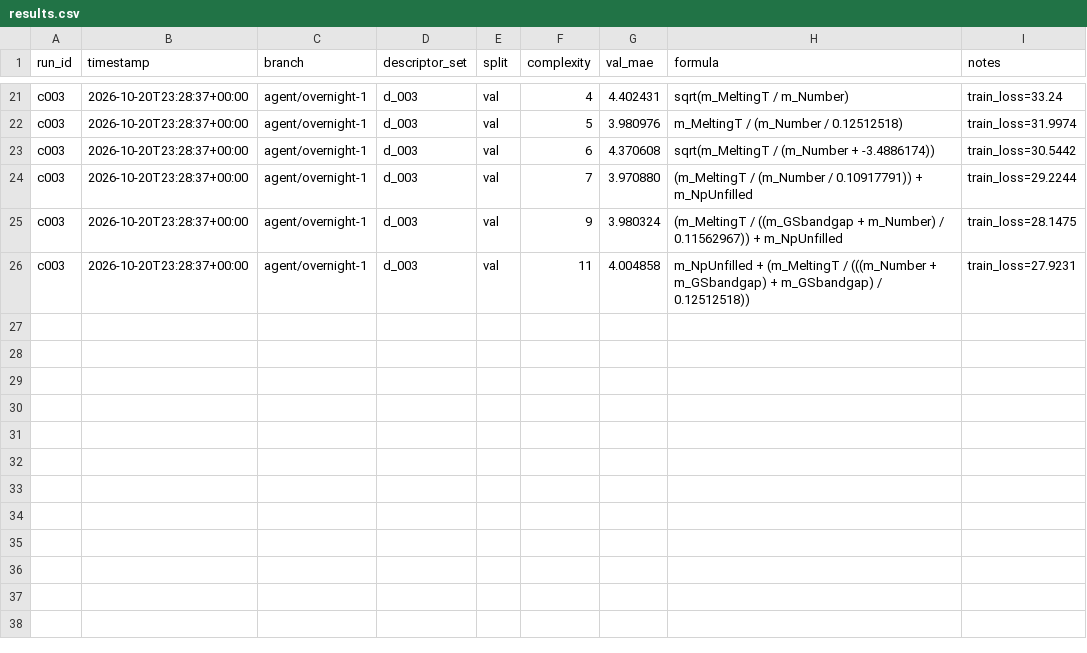
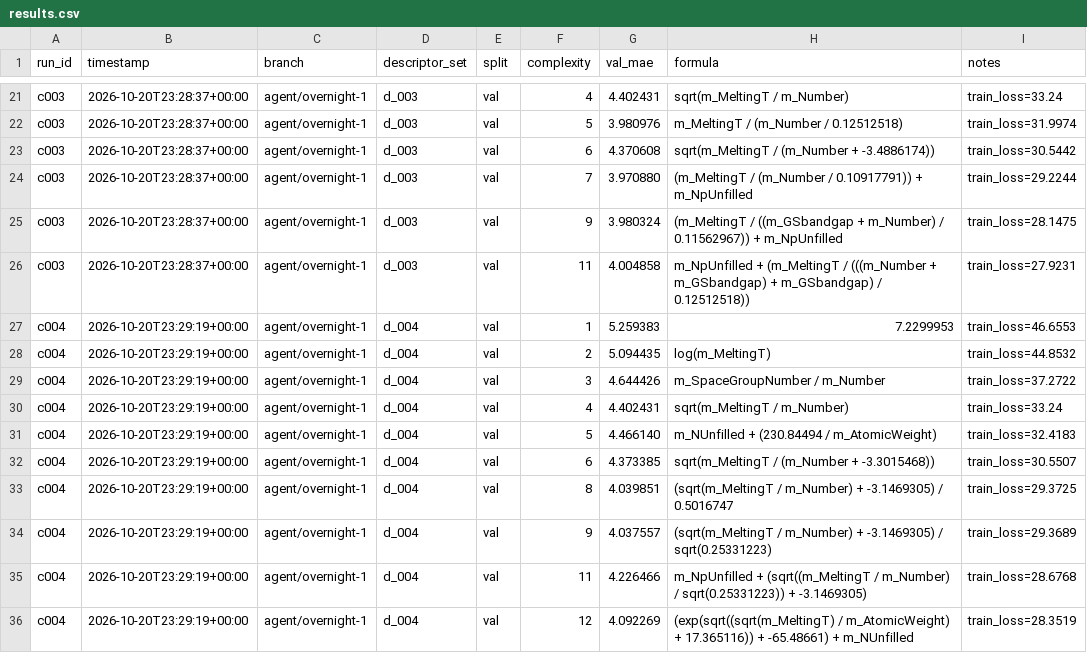
Before and after one commit to MKMiyagi/OSI-Hackathon-2026, a CSV file: ledger/results.csv, drawn as a sheet; only a part is shown, gaps mark what is left out.

```diff
--- a/ledger/results.csv
+++ b/ledger/results.csv
@@ -26 +26,11 @@ c003,2026-10-20T23:28:37+00:00,agent/overnight-1,d_003,val,9,3.980324,(m_Melting
 c003,2026-10-20T23:28:37+00:00,agent/overnight-1,d_003,val,11,4.004858,m_NpUnfilled + (m_MeltingT / (((m_Number + m_GSbandgap) + m_GSbandgap) / 0.12512518)),train_loss=27.9231
+c004,2026-10-20T23:29:19+00:00,agent/overnight-1,d_004,val,1,5.259383,7.2299953,train_loss=46.6553
+c004,2026-10-20T23:29:19+00:00,agent/overnight-1,d_004,val,2,5.094435,log(m_MeltingT),train_loss=44.8532
+c004,2026-10-20T23:29:19+00:00,agent/overnight-1,d_004,val,3,4.644426,m_SpaceGroupNumber / m_Number,train_loss=37.2722
+c004,2026-10-20T23:29:19+00:00,agent/overnight-1,d_004,val,4,4.402431,sqrt(m_MeltingT / m_Number),train_loss=33.24
+c004,2026-10-20T23:29:19+00:00,agent/overnight-1,d_004,val,5,4.466140,m_NUnfilled + (230.84494 / m_AtomicWeight),train_loss=32.4183
+c004,2026-10-20T23:29:19+00:00,agent/overnight-1,d_004,val,6,4.373385,sqrt(m_MeltingT / (m_Number + -3.3015468)),train_loss=30.5507
+c004,2026-10-20T23:29:19+00:00,agent/overnight-1,d_004,val,8,4.039851,(sqrt(m_MeltingT / m_Number) + -3.1469305) / 0.5016747,train_loss=29.3725
+c004,2026-10-20T23:29:19+00:00,agent/overnight-1,d_004,val,9,4.037557,(sqrt(m_MeltingT / m_Number) + -3.1469305) / sqrt(0.25331223),train_loss=29.3689
+c004,2026-10-20T23:29:19+00:00,agent/overnight-1,d_004,val,11,4.226466,m_NpUnfilled + (sqrt((m_MeltingT / m_Number) / sqrt(0.25331223)) + -3.1469305),train_loss=28.6768
+c004,2026-10-20T23:29:19+00:00,agent/overnight-1,d_004,val,12,4.092269,(exp(sqrt((sqrt(m_MeltingT) / m_AtomicWeight) + 17.365116)) + -65.48661) + m_NUnfilled,train_loss=28.3519
```
Also changed, not shown: 4 other files.
